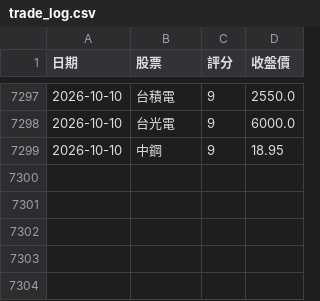
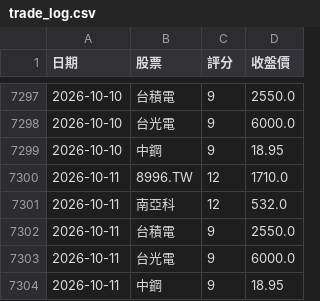
Before and after one commit to 2015b09976138-dot/DayTradeAssistant, a CSV file: trade_log.csv, drawn as a sheet; only a part is shown, gaps mark what is left out.

```diff
--- a/trade_log.csv
+++ b/trade_log.csv
@@ -7299 +7299,6 @@
 2026-10-10,中鋼,9,18.95
+2026-10-11,8996.TW,12,1710.0
+2026-10-11,南亞科,12,532.0
+2026-10-11,台積電,9,2550.0
+2026-10-11,台光電,9,6000.0
+2026-10-11,中鋼,9,18.95
```
